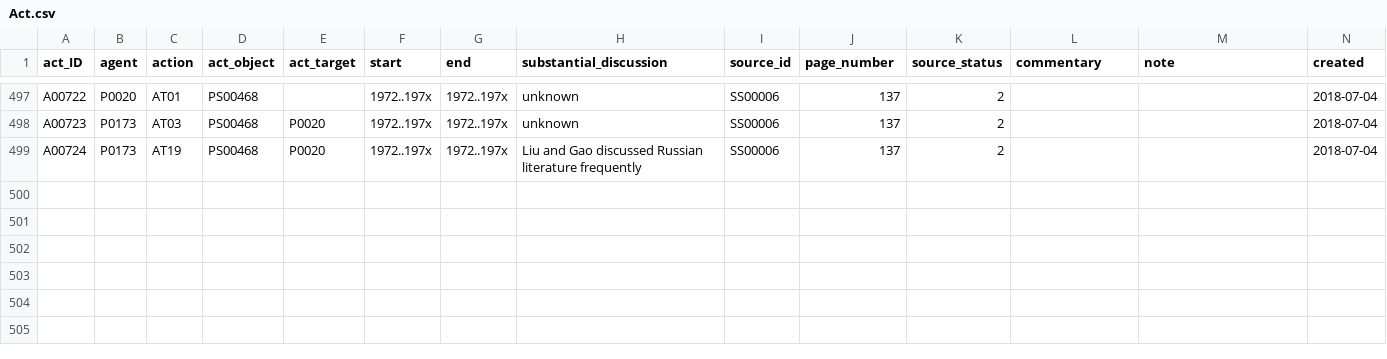
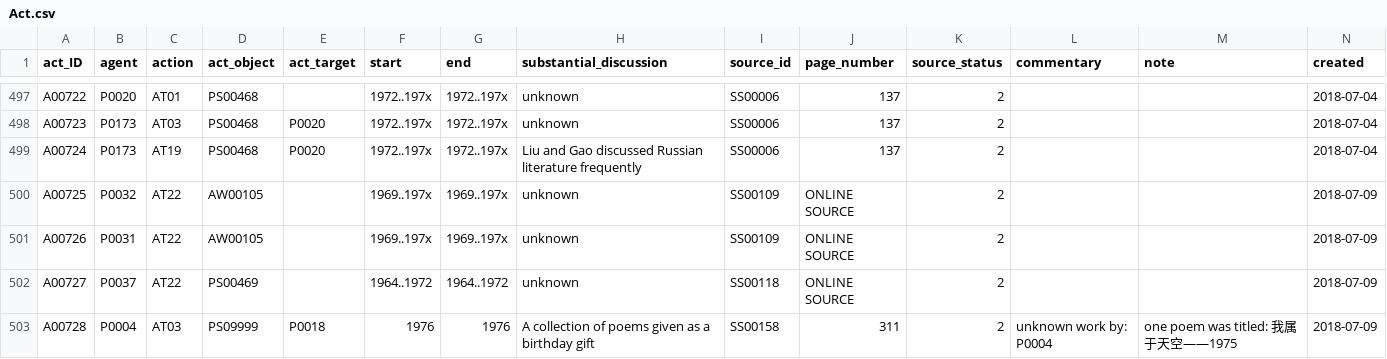
Before and after one commit to readchina/ReadAct, a CSV file: data/Act.csv, drawn as a sheet; only a part is shown, gaps mark what is left out; rows hold the shown columns only; the diff names each change by its address in the sheet, - before the commit and + after, or states it on an @@ line.

```diff
--- a/data/Act.csv
+++ b/data/Act.csv
+row 500: A00725 | P0032 | AT22 | AW00105 |  | 1969..197x | 1969..197x | unknown | SS00109 | ONLINE SOURCE | 2 |  |  | 2018-07-09
+row 501: A00726 | P0031 | AT22 | AW00105 |  | 1969..197x | 1969..197x | unknown | SS00109 | ONLINE SOURCE | 2 |  |  | 2018-07-09
+row 502: A00727 | P0037 | AT22 | PS00469 |  | 1964..1972 | 1964..1972 | unknown | SS00118 | ONLINE SOURCE | 2 |  |  | 2018-07-09
+row 503: A00728 | P0004 | AT03 | PS09999 | P0018 | 1976 | 1976 | A collection of poems given as a birthday gift | SS00158 | 311 | 2 | unknown work by: P0004 | one poem was titled: 我属于天空——1975 | 2018-07-09
```
Also changed, not shown: data/ArtWork.csv, data/Person.csv, 2 other files.
